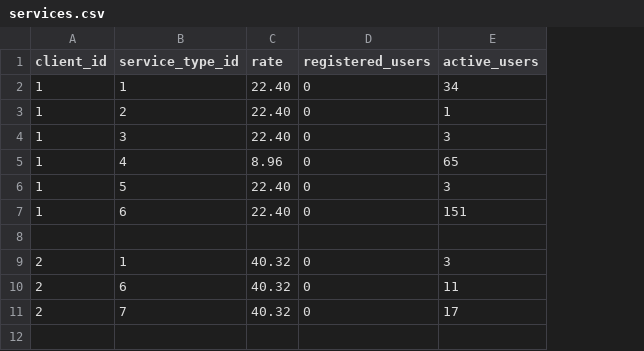
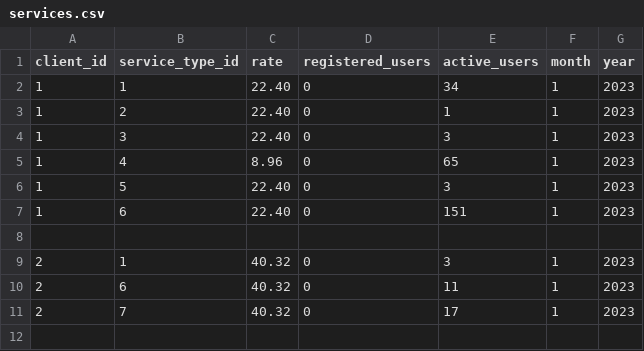
Before and after one commit to inFieldSupport/joe_billing, a CSV file: lib/seeds/services.csv, drawn as a sheet; only a part is shown; the diff names each change by its address in the sheet, - before the commit and + after, or states it on an @@ line.

```diff
--- a/lib/seeds/services.csv
+++ b/lib/seeds/services.csv
+column F (month), rows 2-11: 1 | 1 | 1 | 1 | 1 | 1 |  | 1 | 1 | 1
+column G (year), rows 2-11: 2023 | 2023 | 2023 | 2023 | 2023 | 2023 |  | 2023 | 2023 | 2023
```
Also changed, not shown: 28 other files.
